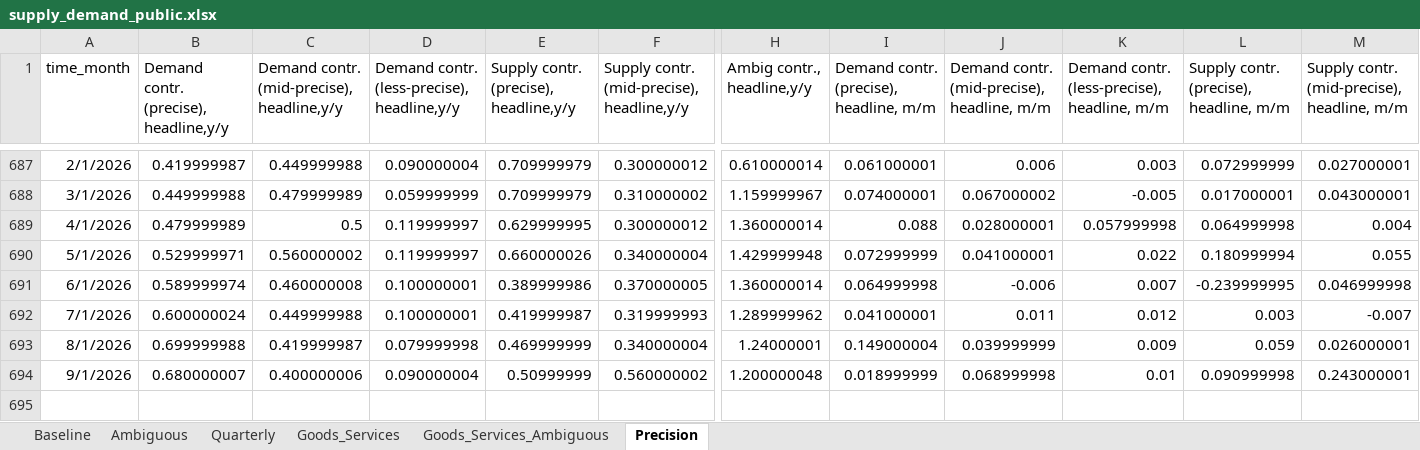
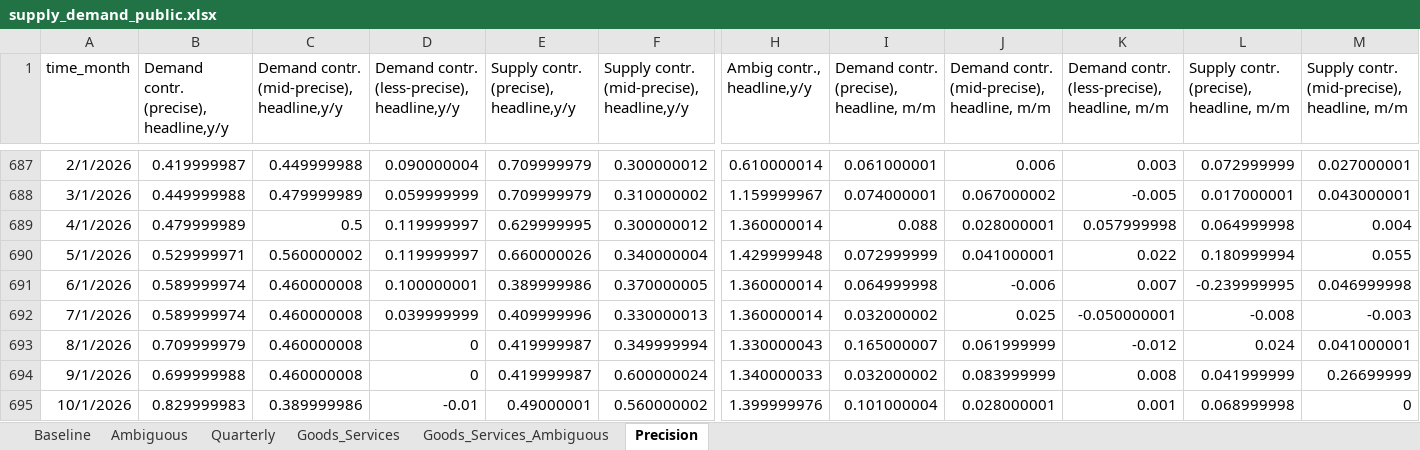
Before and after one commit to adamshap/supply-demand-webapp, an Excel workbook: supply_demand_public.xlsx, sheet Precision, drawn as a sheet; only a part is shown, gaps mark what is left out; values as stored, in another font and other column widths than the file's, no borders; removed rows and columns are numbered as before the commit, all else as after; rows hold the shown columns only; the diff covers the shown part only; the diff names each change by its address in the sheet, - before the commit and + after, or states it on an @@ line.

```diff
--- a/supply_demand_public.xlsx (sheet Precision)
+++ b/supply_demand_public.xlsx (sheet Precision)
-B692: 0.600000024
+B692: 0.589999974
-C692: 0.449999988
+C692: 0.460000008
-D692: 0.100000001
+D692: 0.039999999
-E692: 0.419999987
+E692: 0.409999996
-F692: 0.319999993
+F692: 0.330000013
-H692 (Ambig contr., headline,y/y): 1.289999962
+H692 (Ambig contr., headline,y/y): 1.360000014
-I692: 0.041000001
+I692: 0.032000002
-J692: 0.011
+J692: 0.025
-K692: 0.012
+K692: -0.050000001
-L692: 0.003
+L692: -0.008
-M692: -0.007
+M692: -0.003
-row 693: 8/1/2026 | 0.699999988 | 0.419999987 | 0.079999998 | 0.469999999 | 0.340000004 | 1.24000001 | 0.149000004 | 0.039999999 | 0.009 | 0.059 | 0.026000001
-row 694: 9/1/2026 | 0.680000007 | 0.400000006 | 0.090000004 | 0.50999999 | 0.560000002 | 1.200000048 | 0.018999999 | 0.068999998 | 0.01 | 0.090999998 | 0.243000001
+row 693: 8/1/2026 | 0.709999979 | 0.460000008 | 0 | 0.419999987 | 0.349999994 | 1.330000043 | 0.165000007 | 0.061999999 | -0.012 | 0.024 | 0.041000001
+row 694: 9/1/2026 | 0.699999988 | 0.460000008 | 0 | 0.419999987 | 0.600000024 | 1.340000033 | 0.032000002 | 0.083999999 | 0.008 | 0.041999999 | 0.26699999
+row 695: 10/1/2026 | 0.829999983 | 0.389999986 | -0.01 | 0.49000001 | 0.560000002 | 1.399999976 | 0.101000004 | 0.028000001 | 0.001 | 0.068999998 | 0
```
Also changed, not shown: 13 edited cells elsewhere in this sheet, sheet Goods_Services_Ambiguous, sheet Goods_Services, sheet Ambiguous, sheet Baseline, sheet Quarterly, 6 other files.
